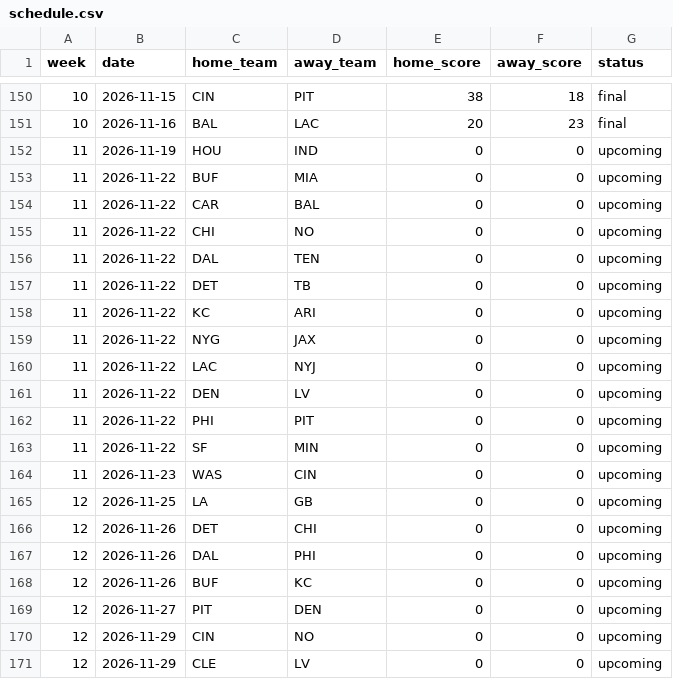
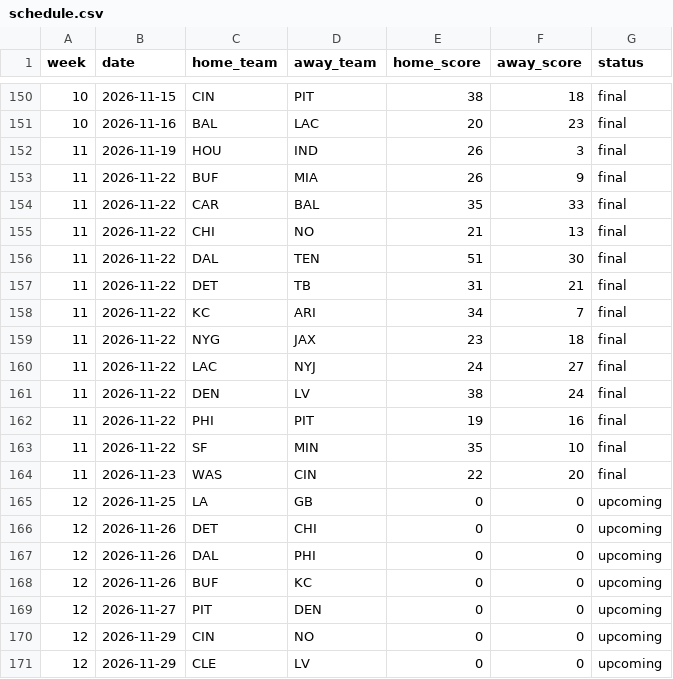
Before and after one commit to mvermeulen/nfl3, a CSV file: data/schedule.csv, drawn as a sheet; only a part is shown, gaps mark what is left out.

Commit message:
Week 11.

```diff
--- a/data/schedule.csv
+++ b/data/schedule.csv
@@ -151,15 +151,15 @@ week,date,home_team,away_team,home_score,away_score,status
 10,2026-11-16,BAL,LAC,20,23,final
-11,2026-11-19,HOU,IND,0,0,upcoming
-11,2026-11-22,BUF,MIA,0,0,upcoming
-11,2026-11-22,CAR,BAL,0,0,upcoming
-11,2026-11-22,CHI,NO,0,0,upcoming
-11,2026-11-22,DAL,TEN,0,0,upcoming
-11,2026-11-22,DET,TB,0,0,upcoming
-11,2026-11-22,KC,ARI,0,0,upcoming
-11,2026-11-22,NYG,JAX,0,0,upcoming
-11,2026-11-22,LAC,NYJ,0,0,upcoming
-11,2026-11-22,DEN,LV,0,0,upcoming
-11,2026-11-22,PHI,PIT,0,0,upcoming
-11,2026-11-22,SF,MIN,0,0,upcoming
-11,2026-11-23,WAS,CIN,0,0,upcoming
+11,2026-11-19,HOU,IND,26,3,final
+11,2026-11-22,BUF,MIA,26,9,final
+11,2026-11-22,CAR,BAL,35,33,final
+11,2026-11-22,CHI,NO,21,13,final
+11,2026-11-22,DAL,TEN,51,30,final
+11,2026-11-22,DET,TB,31,21,final
+11,2026-11-22,KC,ARI,34,7,final
+11,2026-11-22,NYG,JAX,23,18,final
+11,2026-11-22,LAC,NYJ,24,27,final
+11,2026-11-22,DEN,LV,38,24,final
+11,2026-11-22,PHI,PIT,19,16,final
+11,2026-11-22,SF,MIN,35,10,final
+11,2026-11-23,WAS,CIN,22,20,final
 12,2026-11-25,LA,GB,0,0,upcoming
```
